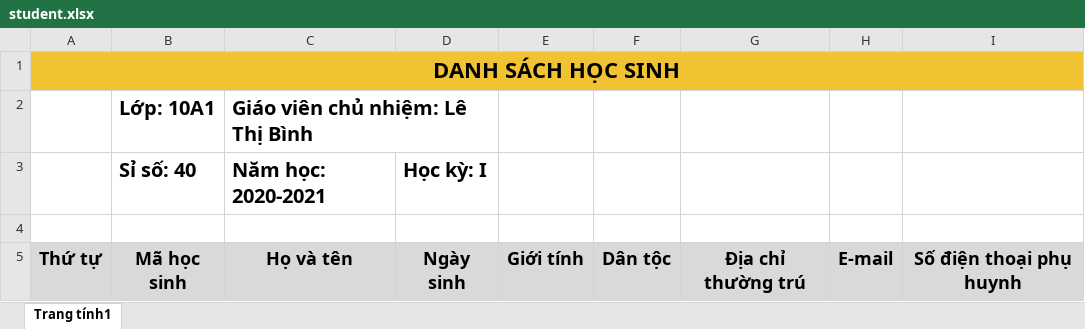
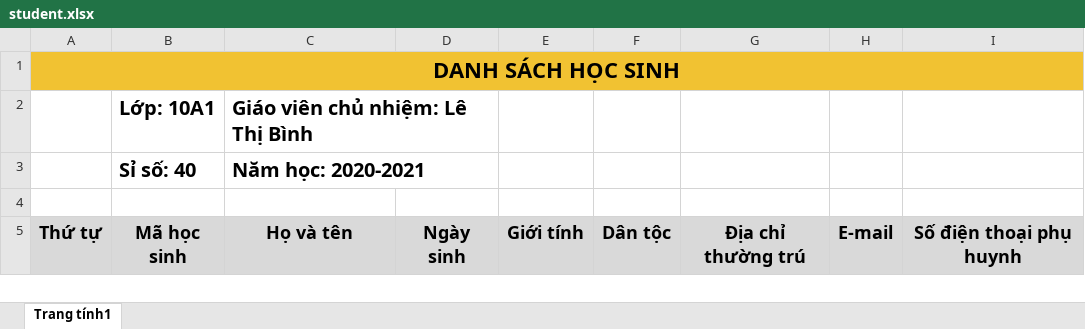
Before and after one commit to phanxuanquang/studMin, an Excel workbook: studMin/TemplateExcel/student.xlsx, sheet Trang tính1, drawn as a sheet; only a part is shown; values as stored, in another font and other column widths than the file's, no borders; the diff names each change by its address in the sheet, - before the commit and + after, or states it on an @@ line.

```diff
--- a/studMin/TemplateExcel/student.xlsx (sheet Trang tính1)
+++ b/studMin/TemplateExcel/student.xlsx (sheet Trang tính1)
+C3:D3 merged
-D3: Học kỳ: I
+D3: (empty)
```
Also changed, not shown: 3 other files.
